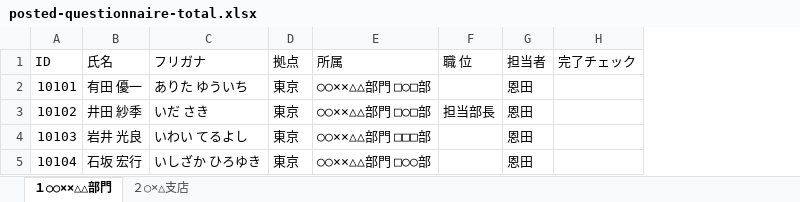
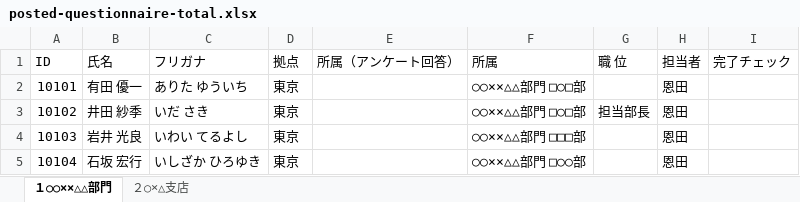
Before and after one commit to sasapyon3/questionnaire-total-vba, an Excel workbook: bin/data/total/posted-questionnaire-total.xlsx, sheet １○○××△△部門, drawn as a sheet; values as stored, in another font and other column widths than the file's, no borders; the diff names each change by its address in the sheet, - before the commit and + after, or states it on an @@ line.

Commit message:
転記先のフォーマットに、アンケート結果の所属を入れる列を追加。

```diff
--- a/bin/data/total/posted-questionnaire-total.xlsx (sheet １○○××△△部門)
+++ b/bin/data/total/posted-questionnaire-total.xlsx (sheet １○○××△△部門)
+column E (所属（アンケート回答）), empty
```
Also changed, not shown: sheet ２○×△支店.
